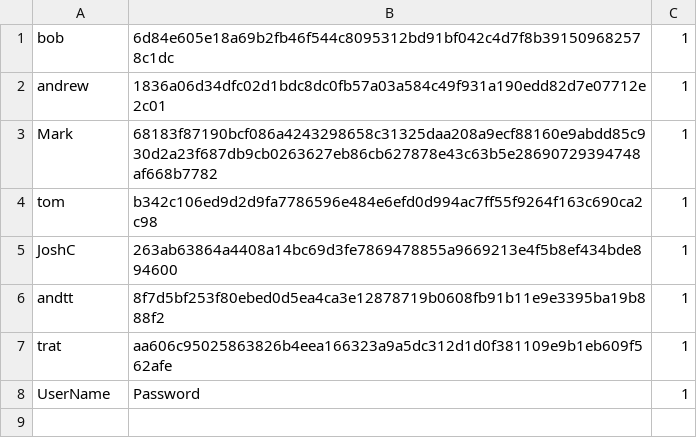
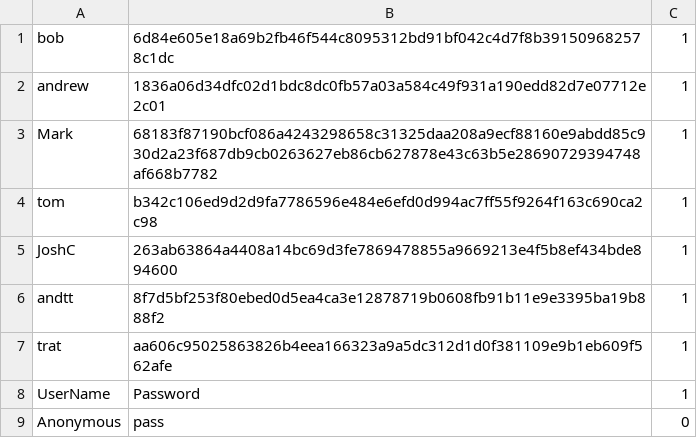
Before and after one commit to Keystone365/PythonChat, a CSV file: data/users.csv, drawn as a sheet.

```diff
--- a/data/users.csv
+++ b/data/users.csv
@@ -8 +8,2 @@ trat,aa606c95025863826b4eea166323a9a5dc312d1d0f381109e9b1eb609f562afe,1
 UserName,Password,1
+Anonymous, pass, 0
```
Also changed, not shown: 11 other files.
